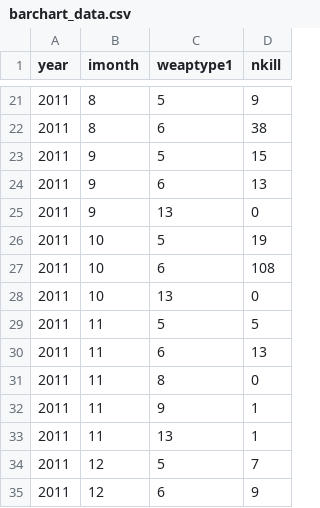
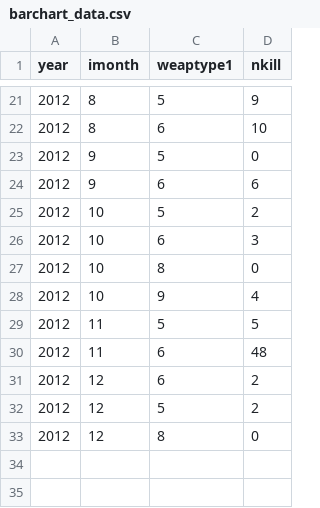
Before and after one commit to marco2012/GlobalTerrorism, a CSV file: static/data/barchart_data.csv, drawn as a sheet; only a part is shown, gaps mark what is left out; the diff covers the shown part only.

```diff
--- a/static/data/barchart_data.csv
+++ b/static/data/barchart_data.csv
@@ -21,15 +21,13 @@ year,imonth,weaptype1,nkill
-2011,8,5,9
-2011,8,6,38
-2011,9,5,15
-2011,9,6,13
-2011,9,13,0
-2011,10,5,19
-2011,10,6,108
-2011,10,13,0
-2011,11,5,5
-2011,11,6,13
-2011,11,8,0
-2011,11,9,1
-2011,11,13,1
-2011,12,5,7
-2011,12,6,9
+2012,8,5,9
+2012,8,6,10
+2012,9,5,0
+2012,9,6,6
+2012,10,5,2
+2012,10,6,3
+2012,10,8,0
+2012,10,9,4
+2012,11,5,5
+2012,11,6,48
+2012,12,6,2
+2012,12,5,2
+2012,12,8,0
```
Also changed, not shown: 11 added rows, 11 removed rows and 15 edited cells elsewhere in this file, 10 other files.
